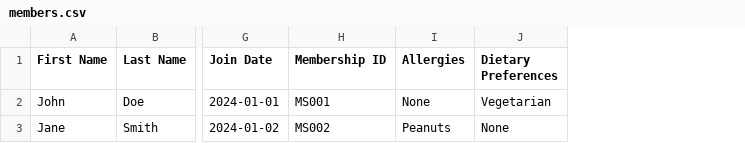
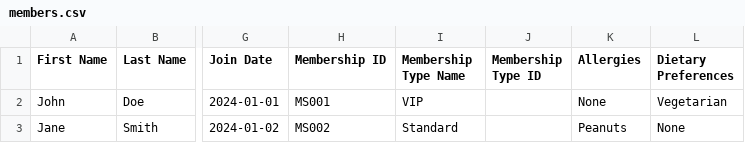
Before and after one commit to GIVENALITY/membership, a CSV file: storage/members.csv, drawn as a sheet; only a part is shown, gaps mark what is left out; the diff names each change by its address in the sheet, - before the commit and + after, or states it on an @@ line.

```diff
--- a/storage/members.csv
+++ b/storage/members.csv
+column I (Membership Type Name), rows 2-3: VIP | Standard
+column J (Membership Type ID), empty
```
Also changed, not shown: 5 other files.
